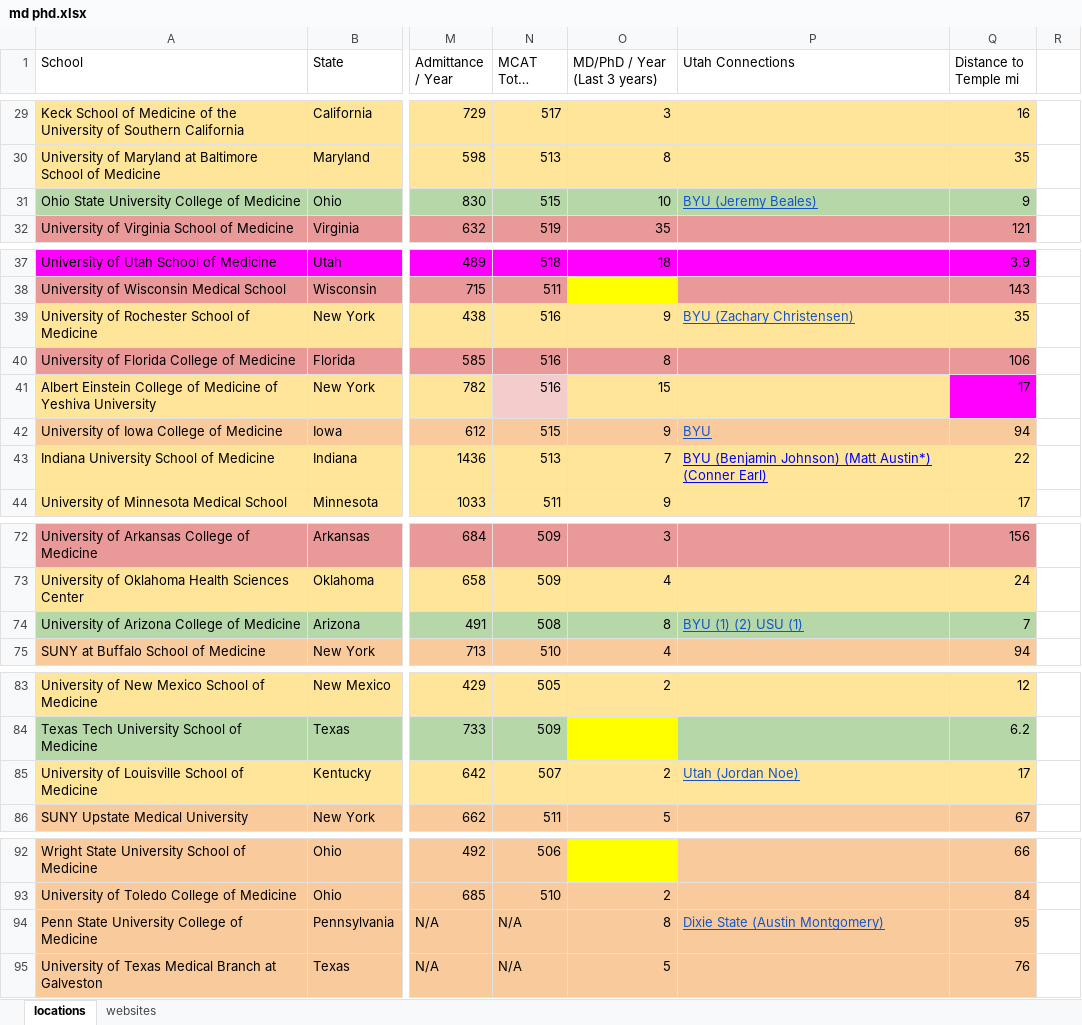
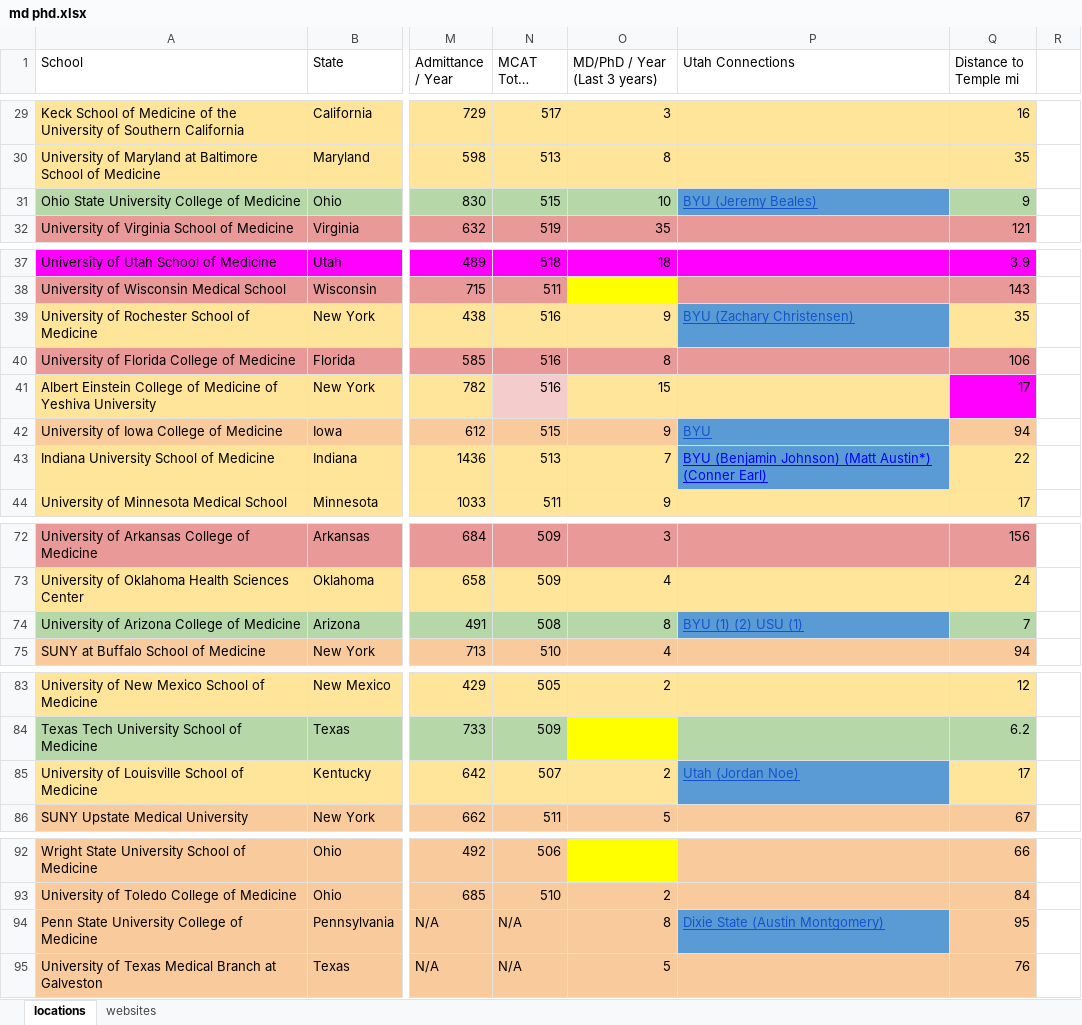
Before and after one commit to pbischoff3/pbischoff3.github.io, an Excel workbook: md phd.xlsx, sheet locations, drawn as a sheet; only a part is shown, gaps mark what is left out; long unchanged cells end in …; values as stored, in another font and other column widths than the file's, no borders; the diff covers the shown part only; the diff names each change by its address in the sheet, - before the commit and + after, or states it on an @@ line.

```diff
--- a/md phd.xlsx (sheet locations)
+++ b/md phd.xlsx (sheet locations)
-P31 fill: #B6D7A8
+P31 fill: #5B9BD5
-P39 fill: #FFE599
+P39 fill: #5B9BD5
-P42 fill: #F9CB9C
+P42 fill: #5B9BD5
-P43 fill: #FFE599
+P43 fill: #5B9BD5
-P74 fill: #B6D7A8
+P74 fill: #5B9BD5
-P85 fill: #FFE599
+P85 fill: #5B9BD5
-P94 fill: #F9CB9C
+P94 fill: #5B9BD5
```
Also changed, not shown: cell formats elsewhere in this sheet, 2 other files.
